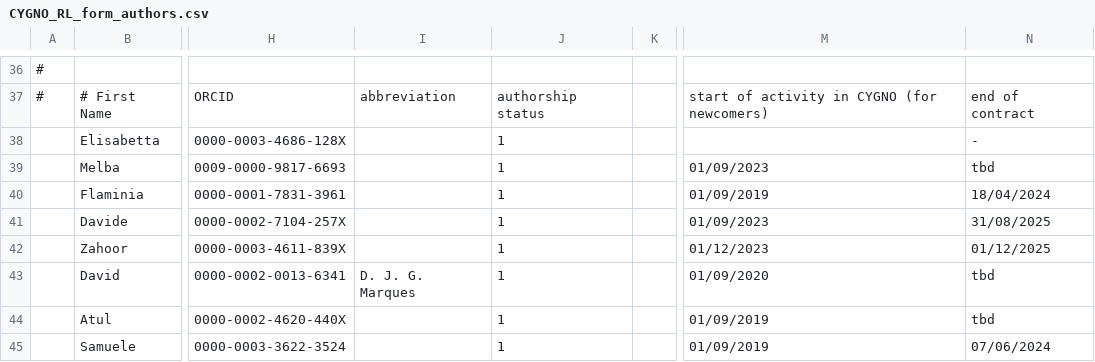
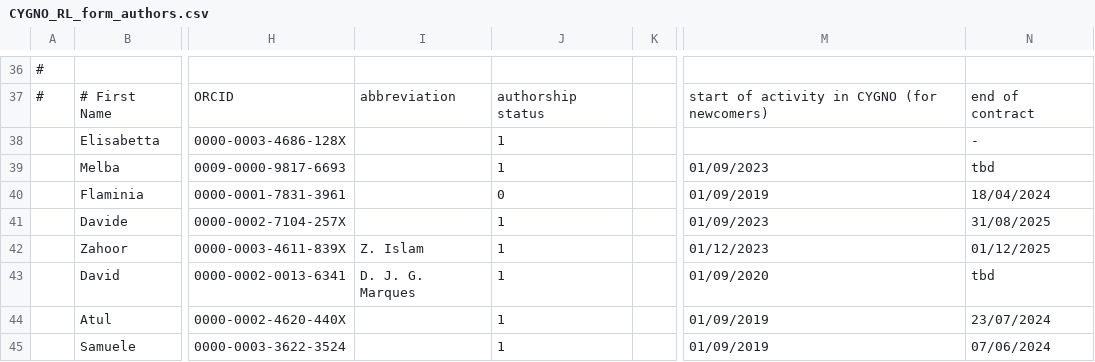
Before and after one commit to CYGNUS-RD/WIKI-documentation, a CSV file: AuthorList/CYGNO_RL_form_authors.csv, drawn as a sheet; only a part is shown, gaps mark what is left out; the diff covers the shown part only; the diff names each change by its address in the sheet, - before the commit and + after, or states it on an @@ line.

```diff
--- a/AuthorList/CYGNO_RL_form_authors.csv
+++ b/AuthorList/CYGNO_RL_form_authors.csv
-J40: 1
+J40: 0
-I42: (empty)
+I42: Z. Islam
-N44: tbd
+N44: 23/07/2024
```
Also changed, not shown: 1 added row and 31 edited cells elsewhere in this file, 4 other files.
